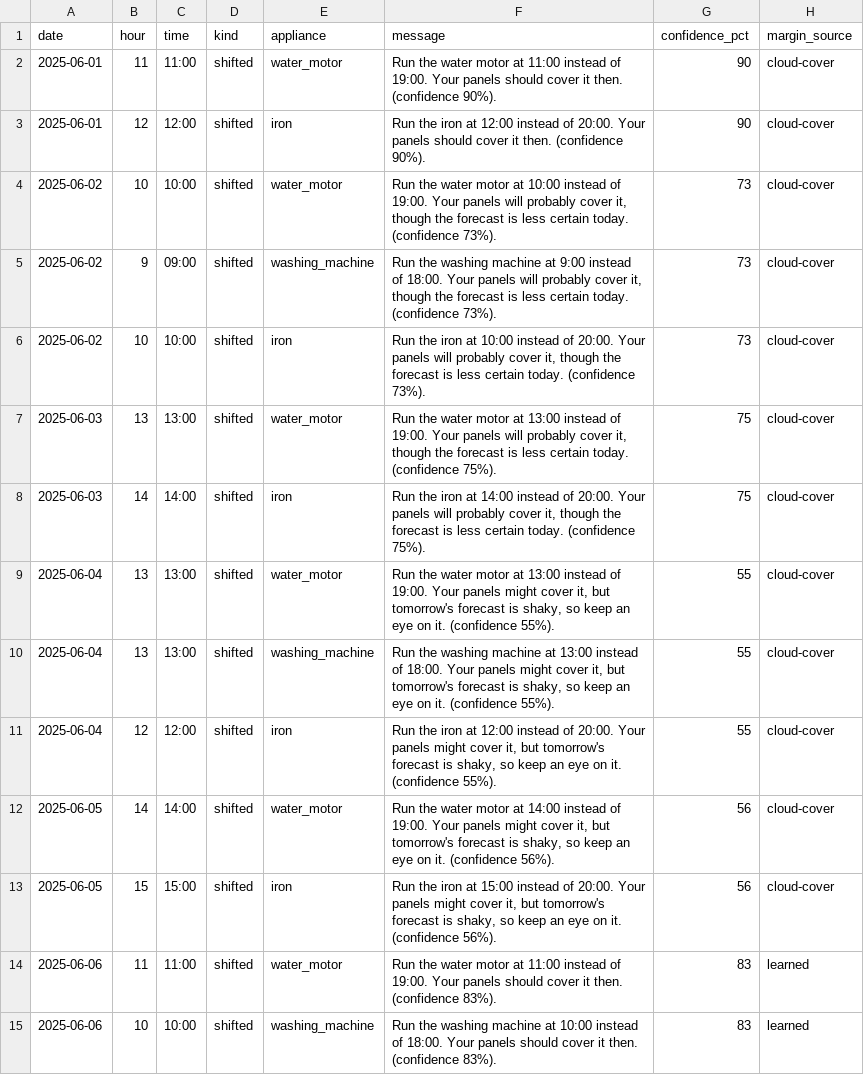
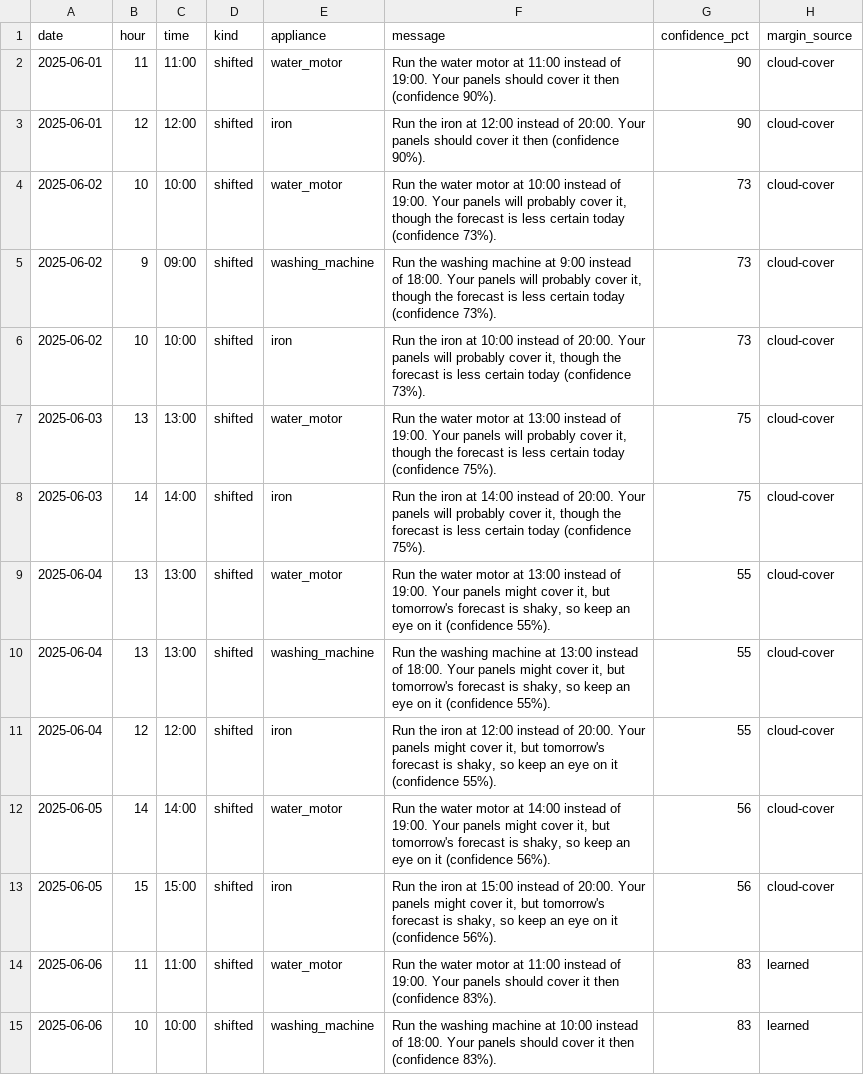
Before and after one commit to bismahjavedhussain/SolarHomeAgent, a CSV file: results/notifications_at_risk_nobattery_net_billing.csv, drawn as a sheet; only a part is shown; the diff covers the shown part only.

```diff
--- a/results/notifications_at_risk_nobattery_net_billing.csv
+++ b/results/notifications_at_risk_nobattery_net_billing.csv
@@ -1,15 +1,15 @@
 date,hour,time,kind,appliance,message,confidence_pct,margin_source
-2025-06-01,11,11:00,shifted,water_motor,Run the water motor at 11:00 instead of 19:00. Your panels should cover it then. (confidence 90%).,90,cloud-cover
-2025-06-01,12,12:00,shifted,iron,Run the iron at 12:00 instead of 20:00. Your panels should cover it then. (confidence 90%).,90,cloud-cover
-2025-06-02,10,10:00,shifted,water_motor,"Run the water motor at 10:00 instead of 19:00. Your panels will probably cover it, though the forecast is less certain today. (confidence 73%).",73,cloud-cover
-2025-06-02,9,09:00,shifted,washing_machine,"Run the washing machine at 9:00 instead of 18:00. Your panels will probably cover it, though the forecast is less certain today. (confidence 73%).",73,cloud-cover
-2025-06-02,10,10:00,shifted,iron,"Run the iron at 10:00 instead of 20:00. Your panels will probably cover it, though the forecast is less certain today. (confidence 73%).",73,cloud-cover
-2025-06-03,13,13:00,shifted,water_motor,"Run the water motor at 13:00 instead of 19:00. Your panels will probably cover it, though the forecast is less certain today. (confidence 75%).",75,cloud-cover
-2025-06-03,14,14:00,shifted,iron,"Run the iron at 14:00 instead of 20:00. Your panels will probably cover it, though the forecast is less certain today. (confidence 75%).",75,cloud-cover
-2025-06-04,13,13:00,shifted,water_motor,"Run the water motor at 13:00 instead of 19:00. Your panels might cover it, but tomorrow's forecast is shaky, so keep an eye on it. (confidence 55%).",55,cloud-cover
-2025-06-04,13,13:00,shifted,washing_machine,"Run the washing machine at 13:00 instead of 18:00. Your panels might cover it, but tomorrow's forecast is shaky, so keep an eye on it. (confidence 55%).",55,cloud-cover
-2025-06-04,12,12:00,shifted,iron,"Run the iron at 12:00 instead of 20:00. Your panels might cover it, but tomorrow's forecast is shaky, so keep an eye on it. (confidence 55%).",55,cloud-cover
-2025-06-05,14,14:00,shifted,water_motor,"Run the water motor at 14:00 instead of 19:00. Your panels might cover it, but tomorrow's forecast is shaky, so keep an eye on it. (confidence 56%).",56,cloud-cover
-2025-06-05,15,15:00,shifted,iron,"Run the iron at 15:00 instead of 20:00. Your panels might cover it, but tomorrow's forecast is shaky, so keep an eye on it. (confidence 56%).",56,cloud-cover
-2025-06-06,11,11:00,shifted,water_motor,Run the water motor at 11:00 instead of 19:00. Your panels should cover it then. (confidence 83%).,83,learned
-2025-06-06,10,10:00,shifted,washing_machine,Run the washing machine at 10:00 instead of 18:00. Your panels should cover it then. (confidence 83%).,83,learned
+2025-06-01,11,11:00,shifted,water_motor,Run the water motor at 11:00 instead of 19:00. Your panels should cover it then (confidence 90%).,90,cloud-cover
+2025-06-01,12,12:00,shifted,iron,Run the iron at 12:00 instead of 20:00. Your panels should cover it then (confidence 90%).,90,cloud-cover
+2025-06-02,10,10:00,shifted,water_motor,"Run the water motor at 10:00 instead of 19:00. Your panels will probably cover it, though the forecast is less certain today (confidence 73%).",73,cloud-cover
+2025-06-02,9,09:00,shifted,washing_machine,"Run the washing machine at 9:00 instead of 18:00. Your panels will probably cover it, though the forecast is less certain today (confidence 73%).",73,cloud-cover
+2025-06-02,10,10:00,shifted,iron,"Run the iron at 10:00 instead of 20:00. Your panels will probably cover it, though the forecast is less certain today (confidence 73%).",73,cloud-cover
+2025-06-03,13,13:00,shifted,water_motor,"Run the water motor at 13:00 instead of 19:00. Your panels will probably cover it, though the forecast is less certain today (confidence 75%).",75,cloud-cover
+2025-06-03,14,14:00,shifted,iron,"Run the iron at 14:00 instead of 20:00. Your panels will probably cover it, though the forecast is less certain today (confidence 75%).",75,cloud-cover
+2025-06-04,13,13:00,shifted,water_motor,"Run the water motor at 13:00 instead of 19:00. Your panels might cover it, but tomorrow's forecast is shaky, so keep an eye on it (confidence 55%).",55,cloud-cover
+2025-06-04,13,13:00,shifted,washing_machine,"Run the washing machine at 13:00 instead of 18:00. Your panels might cover it, but tomorrow's forecast is shaky, so keep an eye on it (confidence 55%).",55,cloud-cover
+2025-06-04,12,12:00,shifted,iron,"Run the iron at 12:00 instead of 20:00. Your panels might cover it, but tomorrow's forecast is shaky, so keep an eye on it (confidence 55%).",55,cloud-cover
+2025-06-05,14,14:00,shifted,water_motor,"Run the water motor at 14:00 instead of 19:00. Your panels might cover it, but tomorrow's forecast is shaky, so keep an eye on it (confidence 56%).",56,cloud-cover
+2025-06-05,15,15:00,shifted,iron,"Run the iron at 15:00 instead of 20:00. Your panels might cover it, but tomorrow's forecast is shaky, so keep an eye on it (confidence 56%).",56,cloud-cover
+2025-06-06,11,11:00,shifted,water_motor,Run the water motor at 11:00 instead of 19:00. Your panels should cover it then (confidence 83%).,83,learned
+2025-06-06,10,10:00,shifted,washing_machine,Run the washing machine at 10:00 instead of 18:00. Your panels should cover it then (confidence 83%).,83,learned
```
Also changed, not shown: 61 edited cells elsewhere in this file, results/notifications_at_risk_battery_net_billing.csv, results/notifications_at_risk_battery_net_metering.csv, 17 other files.
